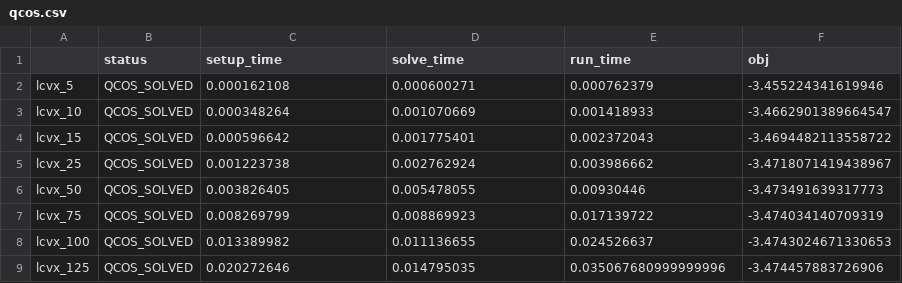
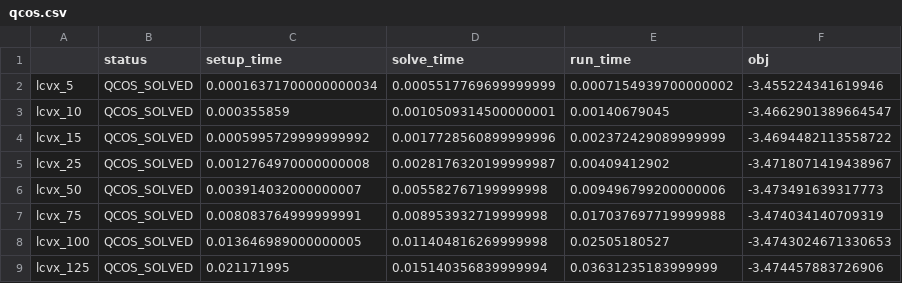
Before and after one commit to qoco-org/qoco-benchmarks, a CSV file: results/lcvx/qcos.csv, drawn as a sheet.

Commit message:
Solved 100 times

```diff
--- a/results/lcvx/qcos.csv
+++ b/results/lcvx/qcos.csv
@@ -1,9 +1,9 @@
 ,status,setup_time,solve_time,run_time,obj
-lcvx_5,QCOS_SOLVED,0.000162108,0.000600271,0.000762379,-3.455224341619946
-lcvx_10,QCOS_SOLVED,0.000348264,0.001070669,0.001418933,-3.4662901389664547
-lcvx_15,QCOS_SOLVED,0.000596642,0.001775401,0.002372043,-3.4694482113558722
-lcvx_25,QCOS_SOLVED,0.001223738,0.002762924,0.003986662,-3.4718071419438967
-lcvx_50,QCOS_SOLVED,0.003826405,0.005478055,0.00930446,-3.473491639317773
-lcvx_75,QCOS_SOLVED,0.008269799,0.008869923,0.017139722,-3.474034140709319
-lcvx_100,QCOS_SOLVED,0.013389982,0.011136655,0.024526637,-3.4743024671330653
-lcvx_125,QCOS_SOLVED,0.020272646,0.014795035,0.035067680999999996,-3.474457883726906
+lcvx_5,QCOS_SOLVED,0.00016371700000000034,0.0005517769699999999,0.0007154939700000002,-3.455224341619946
+lcvx_10,QCOS_SOLVED,0.000355859,0.0010509314500000001,0.00140679045,-3.4662901389664547
+lcvx_15,QCOS_SOLVED,0.0005995729999999992,0.0017728560899999996,0.002372429089999999,-3.4694482113558722
+lcvx_25,QCOS_SOLVED,0.0012764970000000008,0.0028176320199999987,0.00409412902,-3.4718071419438967
+lcvx_50,QCOS_SOLVED,0.003914032000000007,0.005582767199999998,0.009496799200000006,-3.473491639317773
+lcvx_75,QCOS_SOLVED,0.008083764999999991,0.008953932719999998,0.017037697719999988,-3.474034140709319
+lcvx_100,QCOS_SOLVED,0.013646989000000005,0.011404816269999998,0.02505180527,-3.4743024671330653
+lcvx_125,QCOS_SOLVED,0.021171995,0.015140356839999994,0.03631235183999999,-3.474457883726906
```
Also changed, not shown: results/lcvx/clarabel.csv, results/lcvx/ecos.csv, 8 other files.
